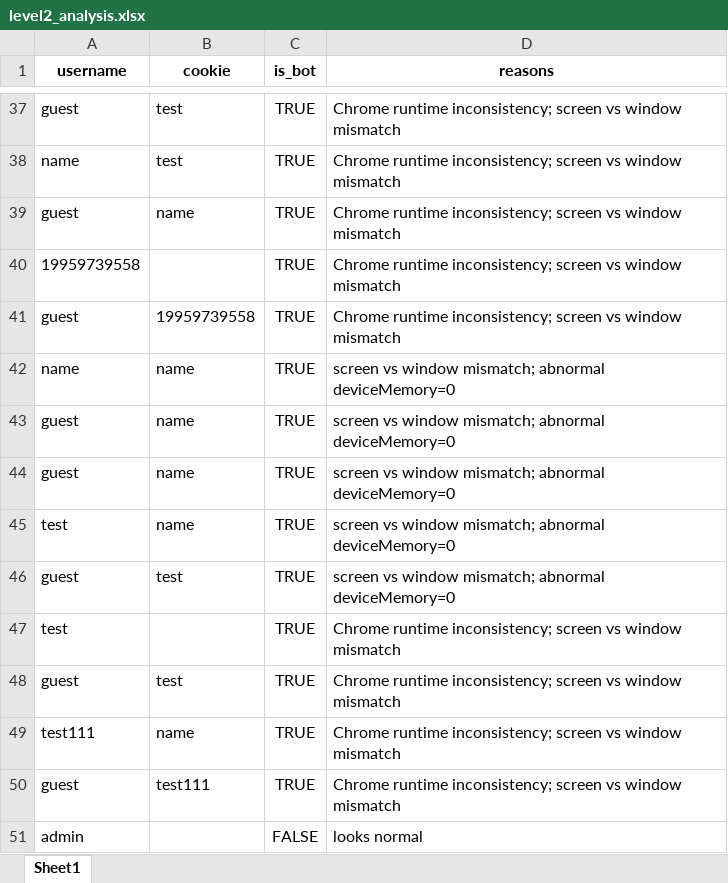
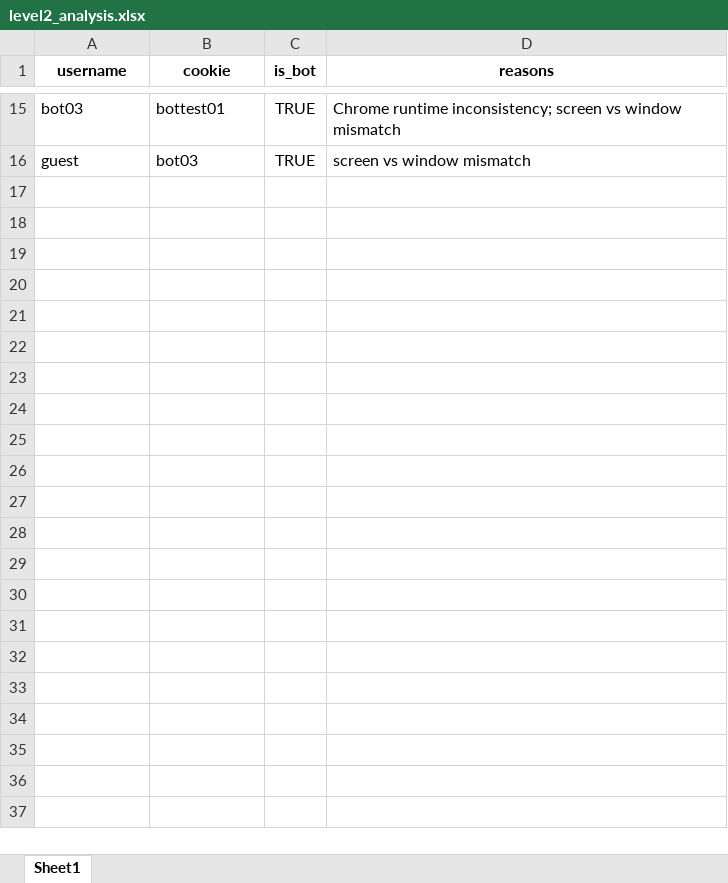
Before and after one commit to Magnus-unix/fingerprint, an Excel workbook: data/level2_analysis.xlsx, sheet Sheet1, drawn as a sheet; only a part is shown, gaps mark what is left out; values as stored, in another font and other column widths than the file's, no borders; removed rows and columns are numbered as before the commit, all else as after; the diff covers the shown part only; the diff names each change by its address in the sheet, - before the commit and + after, or states it on an @@ line.

```diff
--- a/data/level2_analysis.xlsx (sheet Sheet1)
+++ b/data/level2_analysis.xlsx (sheet Sheet1)
-A15 (username): guest
+A15 (username): bot03
-B15 (cookie): test
+B15 (cookie): bottest01
-row 38: name | test | TRUE | Chrome runtime inconsistency; screen vs window mismatch
-row 39: guest | name | TRUE | Chrome runtime inconsistency; screen vs window mismatch
-row 40: 19959739558 |  | TRUE | Chrome runtime inconsistency; screen vs window mismatch
-row 41: guest | 19959739558 | TRUE | Chrome runtime inconsistency; screen vs window mismatch
-row 42: name | name | TRUE | screen vs window mismatch; abnormal deviceMemory=0
-row 43: guest | name | TRUE | screen vs window mismatch; abnormal deviceMemory=0
-row 44: guest | name | TRUE | screen vs window mismatch; abnormal deviceMemory=0
-row 45: test | name | TRUE | screen vs window mismatch; abnormal deviceMemory=0
-B16 (cookie): test
+B16 (cookie): bot03
-D16 (reasons): screen vs window mismatch; abnormal deviceMemory=0
+D16 (reasons): screen vs window mismatch
-row 47: test |  | TRUE | Chrome runtime inconsistency; screen vs window mismatch
-row 48: guest | test | TRUE | Chrome runtime inconsistency; screen vs window mismatch
-row 49: test111 | name | TRUE | Chrome runtime inconsistency; screen vs window mismatch
-row 50: guest | test111 | TRUE | Chrome runtime inconsistency; screen vs window mismatch
-row 51: admin |  | FALSE | looks normal
```
Also changed, not shown: 8 added rows, 30 removed rows and 9 edited cells elsewhere in this sheet, data/level1_analysis.xlsx, data/level3_analysis.xlsx, 14 other files.
